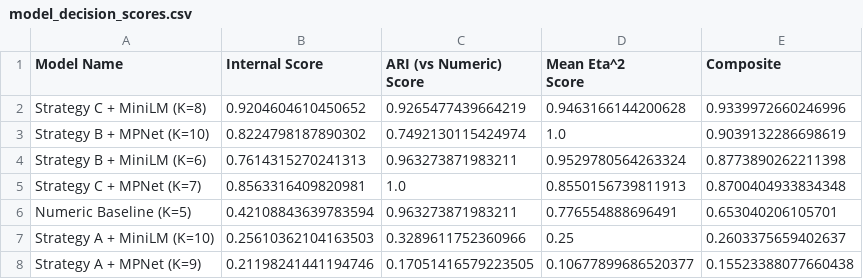
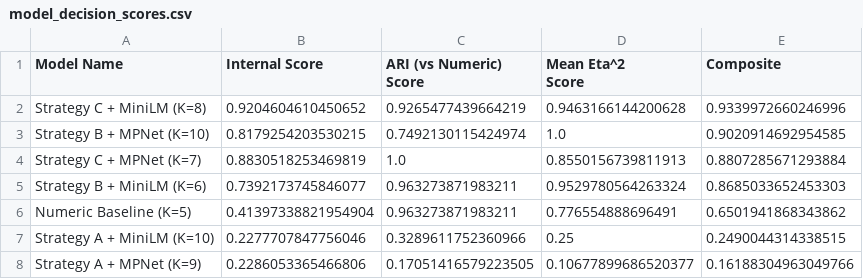
Before and after one commit to princeadhi123/study-2-phd-encoder-based-transformer-clustering, a CSV file: narrative_embedding_clustering/final result/model_decision_scores.csv, drawn as a sheet.

```diff
--- a/narrative_embedding_clustering/final result/model_decision_scores.csv
+++ b/narrative_embedding_clustering/final result/model_decision_scores.csv
@@ -4,7 +4,7 @@ Score",Composite
 Strategy C + MiniLM (K=8),0.9204604610450652,0.9265477439664219,0.9463166144200628,0.9339972660246996
-Strategy B + MPNet (K=10),0.8224798187890302,0.7492130115424974,1.0,0.9039132286698619
-Strategy B + MiniLM (K=6),0.7614315270241313,0.963273871983211,0.9529780564263324,0.8773890262211398
-Strategy C + MPNet (K=7),0.8563316409820981,1.0,0.8550156739811913,0.8700404933834348
-Numeric Baseline (K=5),0.42108843639783594,0.963273871983211,0.776554888696491,0.653040206105701
-Strategy A + MiniLM (K=10),0.25610362104163503,0.3289611752360966,0.25,0.2603375659402637
-Strategy A + MPNet (K=9),0.21198241441194746,0.17051416579223505,0.10677899686520377,0.15523388077660438
+Strategy B + MPNet (K=10),0.8179254203530215,0.7492130115424974,1.0,0.9020914692954585
+Strategy C + MPNet (K=7),0.8830518253469819,1.0,0.8550156739811913,0.8807285671293884
+Strategy B + MiniLM (K=6),0.7392173745846077,0.963273871983211,0.9529780564263324,0.8685033652453303
+Numeric Baseline (K=5),0.41397338821954904,0.963273871983211,0.776554888696491,0.6501941868343862
+Strategy A + MiniLM (K=10),0.2277707847756046,0.3289611752360966,0.25,0.2490044314338515
+Strategy A + MPNet (K=9),0.2286053365466806,0.17051416579223505,0.10677899686520377,0.16188304963049766
```
Also changed, not shown: narrative_embedding_clustering/final result/final_model_comparison.csv, 6 other files.
